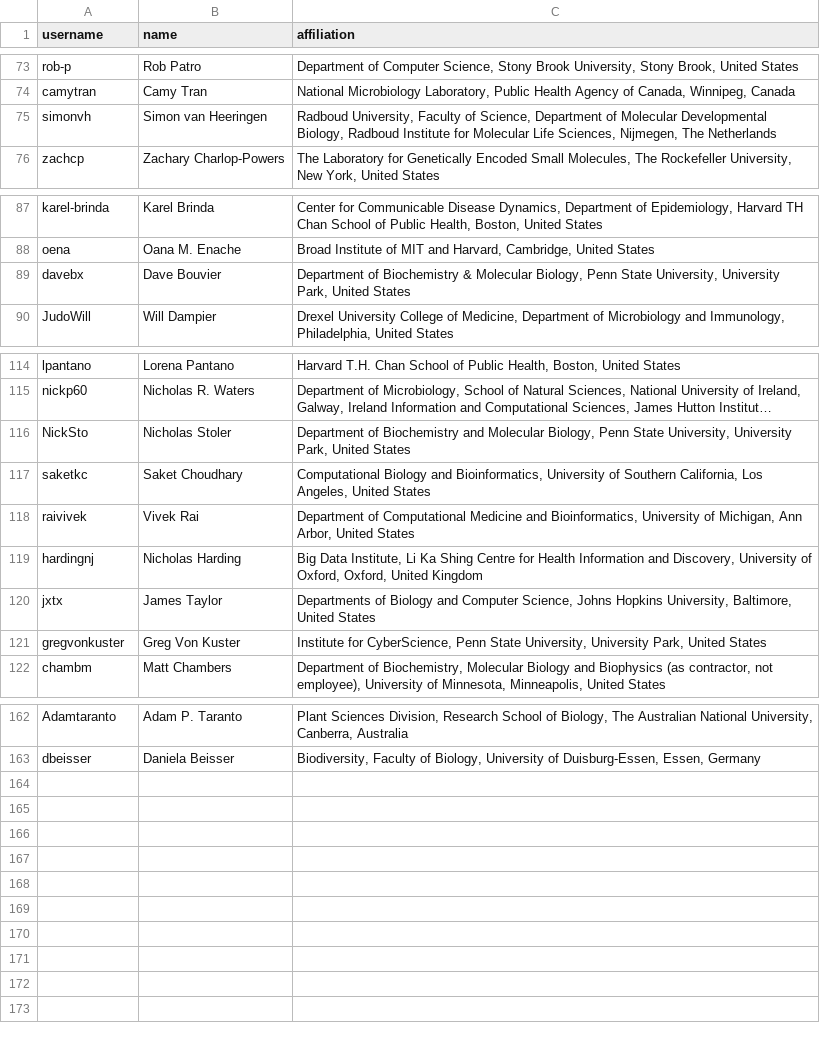
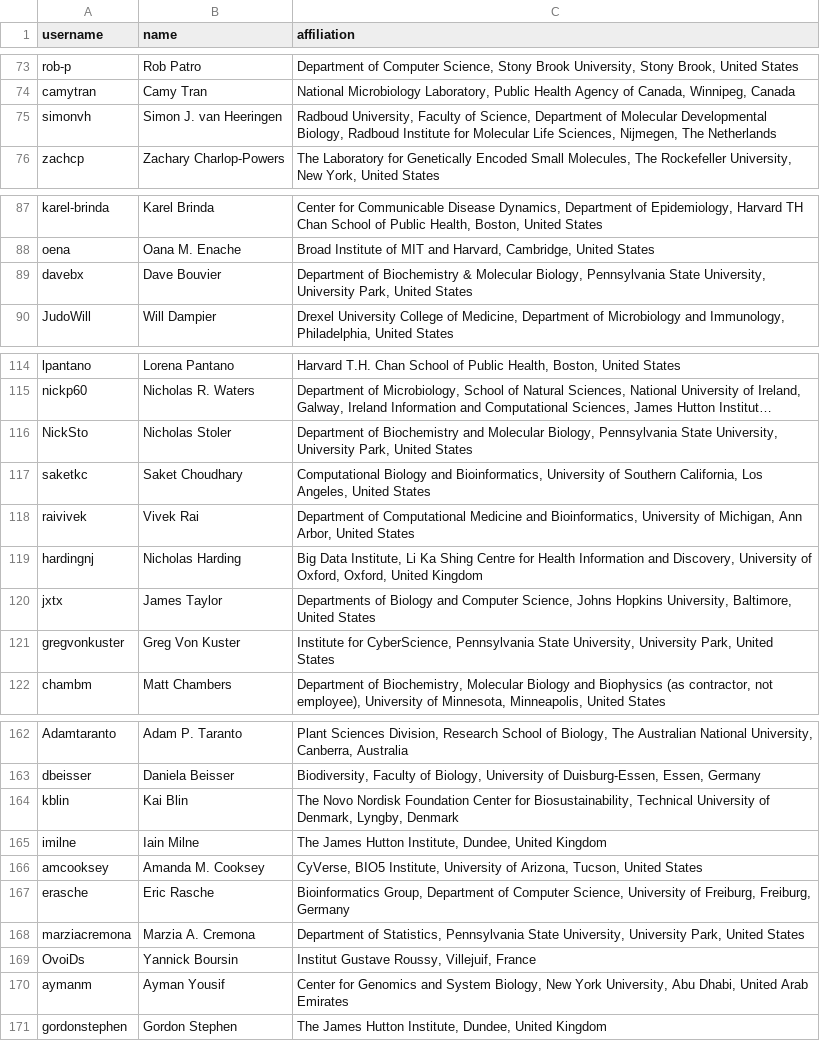
Before and after one commit to bioconda/bioconda-paper, a TSV file: resources/authors.tsv, drawn as a sheet; only a part is shown, gaps mark what is left out; long unchanged cells end in …; the diff covers the shown part only; the diff names each change by its address in the sheet, - before the commit and + after, or states it on an @@ line.

Commit message:
Update author list.

```diff
--- a/resources/authors.tsv
+++ b/resources/authors.tsv
-B75 (name): Simon van Heeringen
+B75 (name): Simon J. van Heeringen
-C89 (affiliation): …Molecular Biology, Penn State University,…
+C89 (affiliation): …Molecular Biology, Pennsylvania State University,…
-C116 (affiliation): …Molecular Biology, Penn State University,…
+C116 (affiliation): …Molecular Biology, Pennsylvania State University,…
-C121 (affiliation): …for CyberScience, Penn State University,…
+C121 (affiliation): …for CyberScience, Pennsylvania State University,…
+row 164: kblin | Kai Blin | The Novo Nordisk Foundation Center for Biosustainability, Technical University of Denmark, Lyngby, Denmark
+row 165: imilne | Iain Milne | The James Hutton Institute, Dundee, United Kingdom
+row 166: amcooksey | Amanda M. Cooksey | CyVerse, BIO5 Institute, University of Arizona, Tucson, United States
+row 167: erasche | Eric Rasche | Bioinformatics Group, Department of Computer Science, University of Freiburg, Freiburg, Germany
+row 168: marziacremona | Marzia A. Cremona | Department of Statistics, Pennsylvania State University, University Park, United States
+row 169: OvoiDs | Yannick Boursin | Institut Gustave Roussy, Villejuif, France
+row 170: aymanm | Ayman Yousif | Center for Genomics and System Biology, New York University, Abu Dhabi, United Arab Emirates
+row 171: gordonstephen | Gordon Stephen | The James Hutton Institute, Dundee, United Kingdom
```
Also changed, not shown: 1 edited cell elsewhere in this file.
